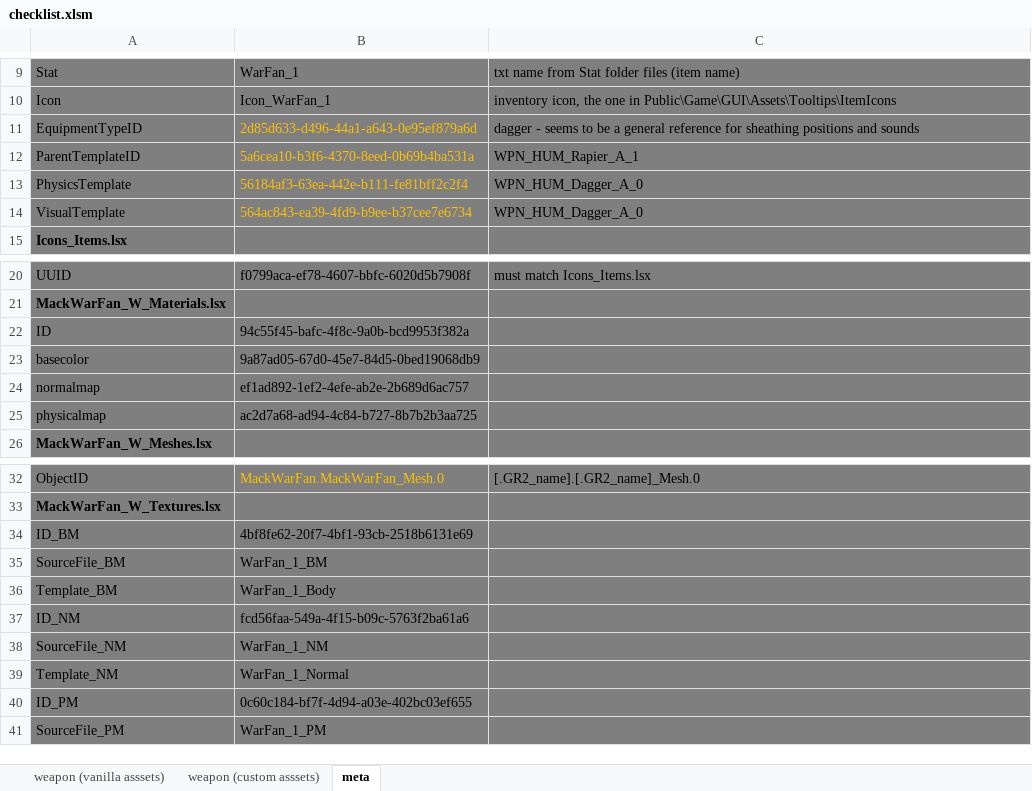
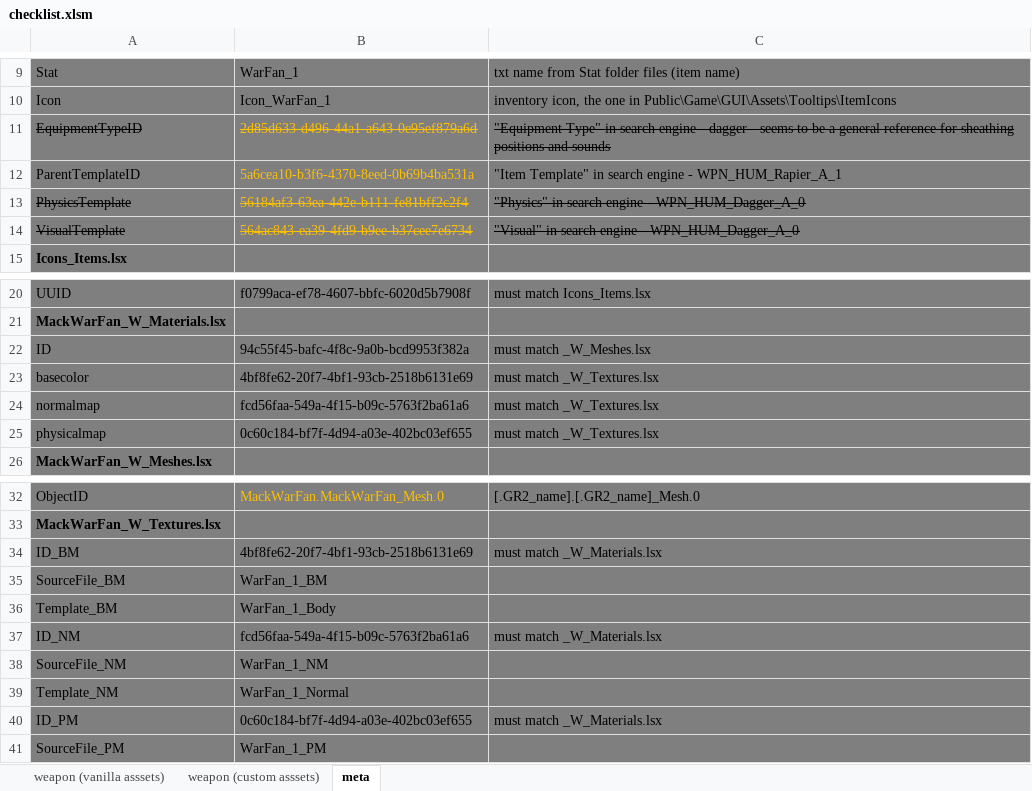
Before and after one commit to creauxx/mod_MackWarFan, an Excel workbook: checklist.xlsm, sheet meta, drawn as a sheet; only a part is shown, gaps mark what is left out; values as stored, in another font and other column widths than the file's, no borders; the diff names each change by its address in the sheet, - before the commit and + after, or states it on an @@ line.

```diff
--- a/checklist.xlsm (sheet meta)
+++ b/checklist.xlsm (sheet meta)
-A11:C11 strikethrough: off
+A11:C11 strikethrough: on
-C11: dagger -…
+C11: "Equipment Type" in search engine - dagger -…
-C12: WPN_HUM_Rapier_A_1
+C12: "Item Template" in search engine - WPN_HUM_Rapier_A_1
-A13:C14 strikethrough: off
+A13:C14 strikethrough: on
-C13: WPN_HUM_Dagger_A_0
+C13: "Physics" in search engine - WPN_HUM_Dagger_A_0
-C14: WPN_HUM_Dagger_A_0
+C14: "Visual" in search engine - WPN_HUM_Dagger_A_0
-C22: (empty)
+C22: must match _W_Meshes.lsx
-B23: 9a87ad05-67d0-45e7-84d5-0bed19068db9
+B23: 4bf8fe62-20f7-4bf1-93cb-2518b6131e69
-C23:C25: (empty)
+C23:C25: must match _W_Textures.lsx
-B24: ef1ad892-1ef2-4efe-ab2e-2b689d6ac757
+B24: fcd56faa-549a-4f15-b09c-5763f2ba61a6
-B25: ac2d7a68-ad94-4c84-b727-8b7b2b3aa725
+B25: 0c60c184-bf7f-4d94-a03e-402bc03ef655
-C34: (empty)
+C34: must match _W_Materials.lsx
-C37: (empty)
+C37: must match _W_Materials.lsx
-C40: (empty)
+C40: must match _W_Materials.lsx
```
Also changed, not shown: 4 other files.
